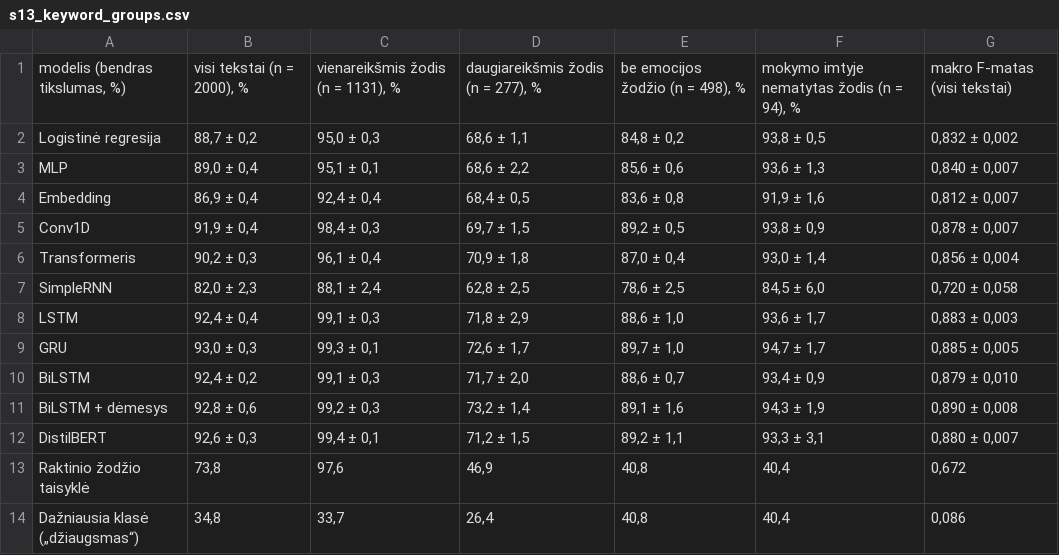
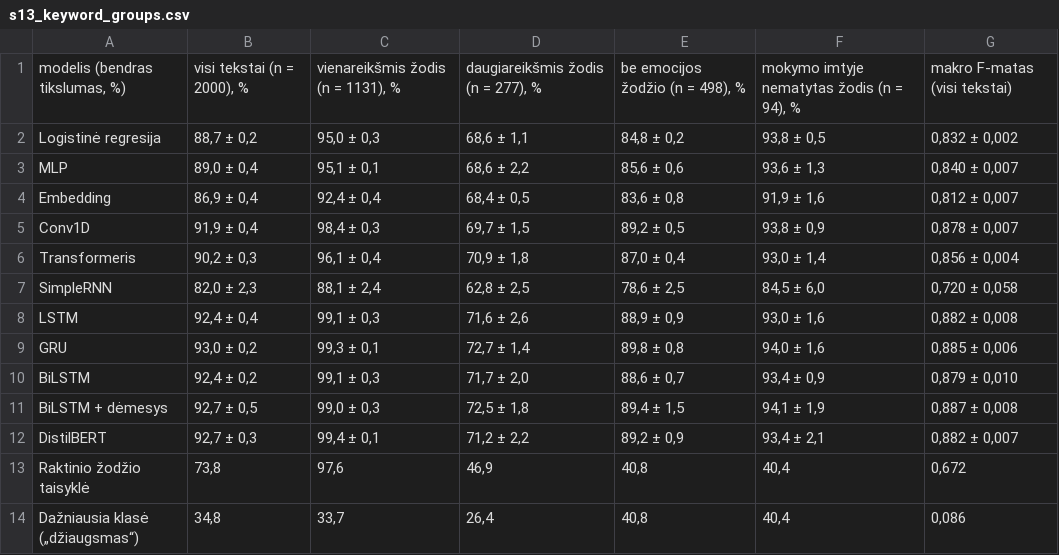
Before and after one commit to TeodoraEinoryte/neuroniniai-tinklai-kd-2026, a CSV file: results/tables/s13_keyword_groups.csv, drawn as a sheet.

```diff
--- a/results/tables/s13_keyword_groups.csv
+++ b/results/tables/s13_keyword_groups.csv
@@ -7,7 +7,7 @@ Transformeris,"90,2 ± 0,3","96,1 ± 0,4","70,9 ± 1,8","87,0 ± 0,4","93,0 ± 1
 SimpleRNN,"82,0 ± 2,3","88,1 ± 2,4","62,8 ± 2,5","78,6 ± 2,5","84,5 ± 6,0","0,720 ± 0,058"
-LSTM,"92,4 ± 0,4","99,1 ± 0,3","71,8 ± 2,9","88,6 ± 1,0","93,6 ± 1,7","0,883 ± 0,003"
-GRU,"93,0 ± 0,3","99,3 ± 0,1","72,6 ± 1,7","89,7 ± 1,0","94,7 ± 1,7","0,885 ± 0,005"
+LSTM,"92,4 ± 0,4","99,1 ± 0,3","71,6 ± 2,6","88,9 ± 0,9","93,0 ± 1,6","0,882 ± 0,008"
+GRU,"93,0 ± 0,2","99,3 ± 0,1","72,7 ± 1,4","89,8 ± 0,8","94,0 ± 1,6","0,885 ± 0,006"
 BiLSTM,"92,4 ± 0,2","99,1 ± 0,3","71,7 ± 2,0","88,6 ± 0,7","93,4 ± 0,9","0,879 ± 0,010"
-BiLSTM + dėmesys,"92,8 ± 0,6","99,2 ± 0,3","73,2 ± 1,4","89,1 ± 1,6","94,3 ± 1,9","0,890 ± 0,008"
-DistilBERT,"92,6 ± 0,3","99,4 ± 0,1","71,2 ± 1,5","89,2 ± 1,1","93,3 ± 3,1","0,880 ± 0,007"
+BiLSTM + dėmesys,"92,7 ± 0,5","99,0 ± 0,3","72,5 ± 1,8","89,4 ± 1,5","94,1 ± 1,9","0,887 ± 0,008"
+DistilBERT,"92,7 ± 0,3","99,4 ± 0,1","71,2 ± 2,2","89,2 ± 0,9","93,4 ± 2,1","0,882 ± 0,007"
 Raktinio žodžio taisyklė,"73,8","97,6","46,9","40,8","40,4","0,672"
```
Also changed, not shown: results/results.csv, results/tables/s13_keyword_copies.csv, 27 other files.
